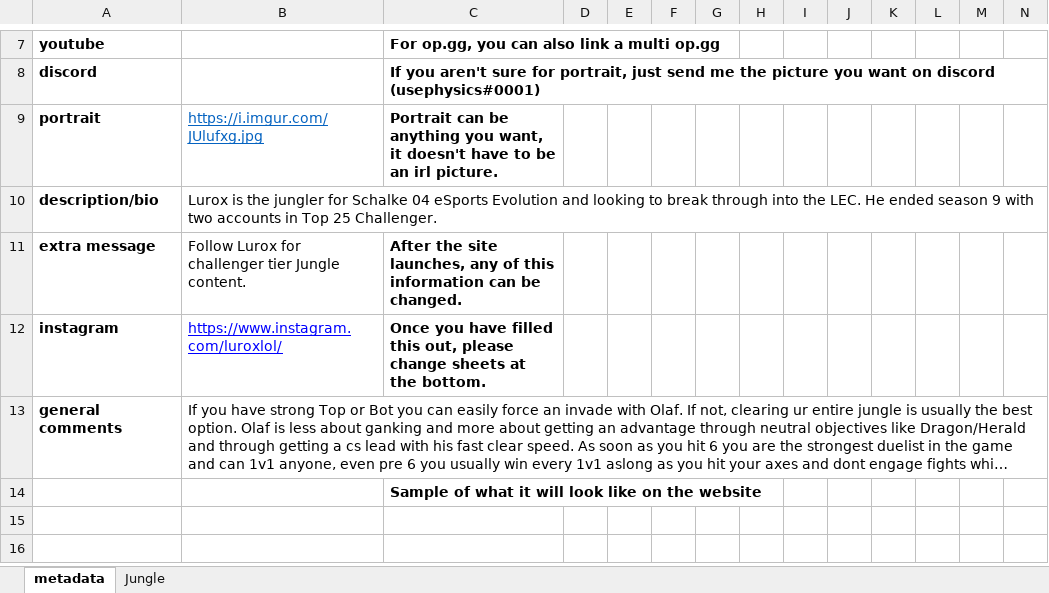
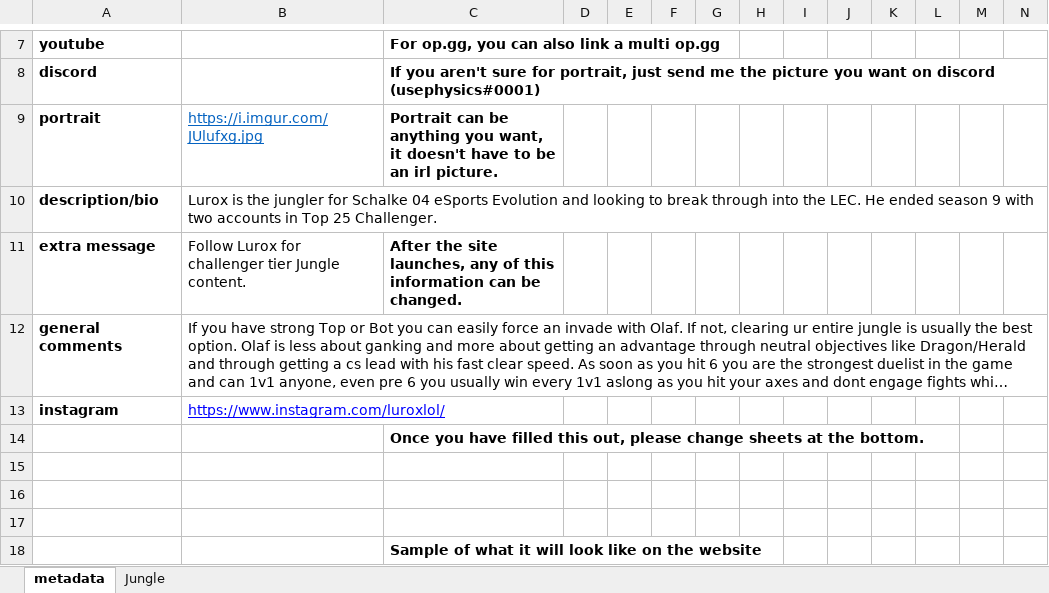
Before and after one commit to snuuy/champs.gg, an Excel workbook: spreadsheets/Olaf.xlsx, sheet metadata, drawn as a sheet; only a part is shown, gaps mark what is left out; long unchanged cells end in …; values as stored, in another font and other column widths than the file's, no borders; charts and pictures not drawn; removed rows and columns are numbered as before the commit, all else as after; rows hold the shown columns only; the diff names each change by its address in the sheet, - before the commit and + after, or states it on an @@ line.

Commit message:
Spreadsheet fixes

```diff
--- a/spreadsheets/Olaf.xlsx (sheet metadata)
+++ b/spreadsheets/Olaf.xlsx (sheet metadata)
-row 12: instagram | https://www.instagram.com/luroxlol/ | Once you have filled this out, please change sheets at the bottom.
+row 13: instagram | https://www.instagram.com/luroxlol/
+row 14:  |  | Once you have filled this out, please change sheets at the bottom.
+row 15: (empty)
+row 16: (empty)
+row 17: (empty)
```
Also changed, not shown: charts or pictures, spreadsheets/Sylas.xlsx.
